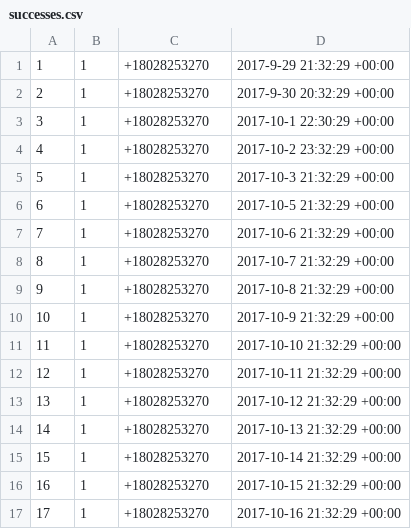
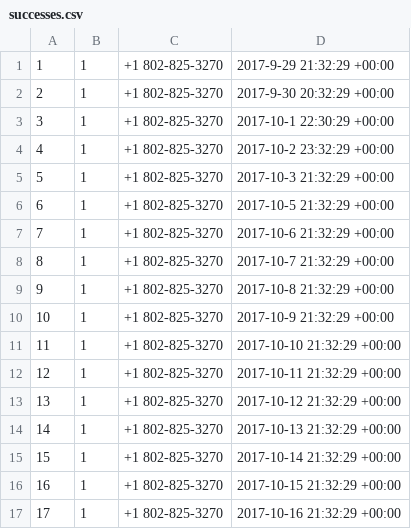
Before and after one commit to savdevarney/habot, a CSV file: data/successes.csv, drawn as a sheet.

Commit message:
helper functions for customizing agent responses based on stats data

```diff
--- a/data/successes.csv
+++ b/data/successes.csv
@@ -1,17 +1,17 @@
-1,1,+18028253270,2017-9-29 21:32:29 +00:00
-2,1,+18028253270,2017-9-30 20:32:29 +00:00
-3,1,+18028253270,2017-10-1 22:30:29 +00:00
-4,1,+18028253270,2017-10-2 23:32:29 +00:00
-5,1,+18028253270,2017-10-3 21:32:29 +00:00
-6,1,+18028253270,2017-10-5 21:32:29 +00:00
-7,1,+18028253270,2017-10-6 21:32:29 +00:00
-8,1,+18028253270,2017-10-7 21:32:29 +00:00
-9,1,+18028253270,2017-10-8 21:32:29 +00:00
-10,1,+18028253270,2017-10-9 21:32:29 +00:00
-11,1,+18028253270,2017-10-10 21:32:29 +00:00
-12,1,+18028253270,2017-10-11 21:32:29 +00:00
-13,1,+18028253270,2017-10-12 21:32:29 +00:00
-14,1,+18028253270,2017-10-13 21:32:29 +00:00
-15,1,+18028253270,2017-10-14 21:32:29 +00:00
-16,1,+18028253270,2017-10-15 21:32:29 +00:00
-17,1,+18028253270,2017-10-16 21:32:29 +00:00
+1,1,+1 802-825-3270,2017-9-29 21:32:29 +00:00
+2,1,+1 802-825-3270,2017-9-30 20:32:29 +00:00
+3,1,+1 802-825-3270,2017-10-1 22:30:29 +00:00
+4,1,+1 802-825-3270,2017-10-2 23:32:29 +00:00
+5,1,+1 802-825-3270,2017-10-3 21:32:29 +00:00
+6,1,+1 802-825-3270,2017-10-5 21:32:29 +00:00
+7,1,+1 802-825-3270,2017-10-6 21:32:29 +00:00
+8,1,+1 802-825-3270,2017-10-7 21:32:29 +00:00
+9,1,+1 802-825-3270,2017-10-8 21:32:29 +00:00
+10,1,+1 802-825-3270,2017-10-9 21:32:29 +00:00
+11,1,+1 802-825-3270,2017-10-10 21:32:29 +00:00
+12,1,+1 802-825-3270,2017-10-11 21:32:29 +00:00
+13,1,+1 802-825-3270,2017-10-12 21:32:29 +00:00
+14,1,+1 802-825-3270,2017-10-13 21:32:29 +00:00
+15,1,+1 802-825-3270,2017-10-14 21:32:29 +00:00
+16,1,+1 802-825-3270,2017-10-15 21:32:29 +00:00
+17,1,+1 802-825-3270,2017-10-16 21:32:29 +00:00
```
Also changed, not shown: 3 other files.
